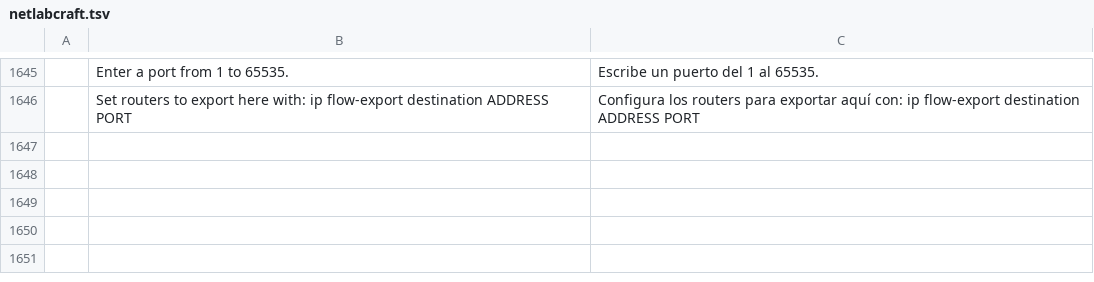
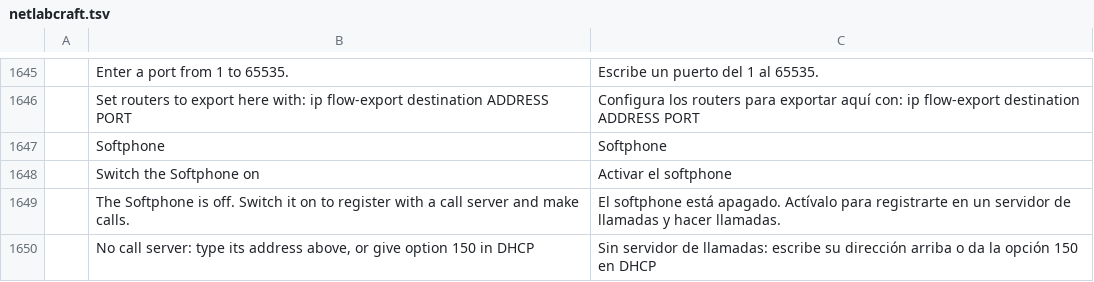
Before and after one commit to ayozetr/netlabcraft, a TSV file: locales/es/netlabcraft.tsv, drawn as a sheet; only a part is shown, gaps mark what is left out; the diff names each change by its address in the sheet, - before the commit and + after, or states it on an @@ line.

Commit message:
Add a Softphone to the PC desktop
PCs, laptops and servers get a Softphone app on their Desktop. Switched on,
it registers with a router's call control by the MAC address of its first
port exactly as an IP phone does (NetLabCraft's own signalling or SIP), takes
the extension the router gives it (ephone by MAC, auto assign or a voice
register pool), and rings, answers, hangs up and exchanges RTP with IP phones
and other softphones through the network. The call manager is typed in the
app or taken from the TFTP server DHCP option 150 named. Its voice leaves
untagged in the port's access VLAN marked DSCP EF and signalling CS3.

The voice path is shared with the phones: a device is a voice end point when
it is an IP phone or a computer with voice.softphone set, so show ephone,
show ephone-dn and show voice register all list a registered softphone with
no change on the router side, and the calls are in the event list as frames.
New commands softphone.config, softphone.status, softphone.dial,
softphone.answer and softphone.hangup (166 in all); the Phone tab's screen
and dial pad are reused. The setting is saved additively in the lab file
(file version unchanged). Four new strings in all six catalogs. Audio,
several lines, hold and transfer stay in gaps.md item 10.

```diff
--- a/locales/es/netlabcraft.tsv
+++ b/locales/es/netlabcraft.tsv
+row 1647:  | Softphone | Softphone
+row 1648:  | Switch the Softphone on | Activar el softphone
+row 1649:  | The Softphone is off. Switch it on to register with a call server and make calls. | El softphone está apagado. Actívalo para registrarte en un servidor de llamadas y hacer llamadas.
+row 1650:  | No call server: type its address above, or give option 150 in DHCP | Sin servidor de llamadas: escribe su dirección arriba o da la opción 150 en DHCP
```
Also changed, not shown: locales/de/netlabcraft.tsv, locales/fr/netlabcraft.tsv, 22 other files.
